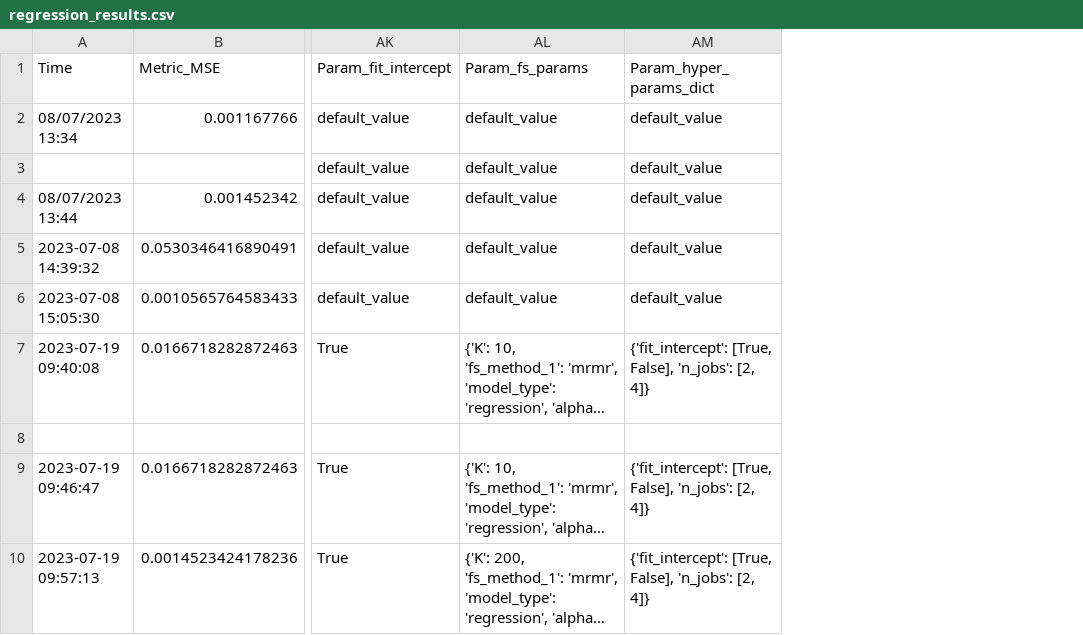
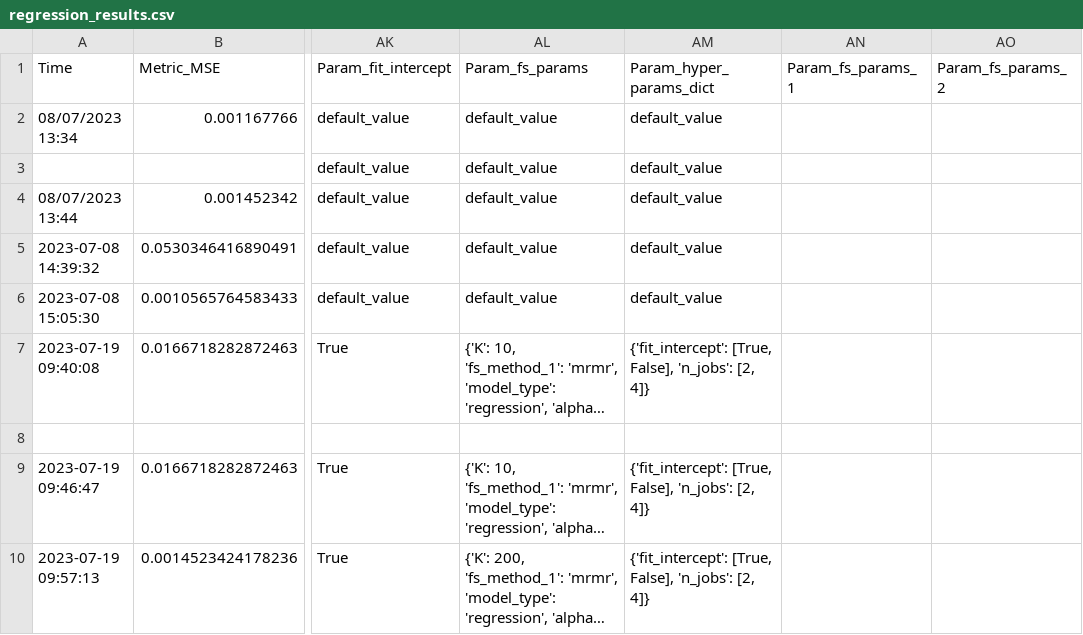
Before and after one commit to gilayache/Final-project-feature-selection-in-gene-expression, a CSV file: src/evaluation/results/regression_results.csv, drawn as a sheet; only a part is shown, gaps mark what is left out; long unchanged cells end in …; the diff covers the shown part only; the diff names each change by its address in the sheet, - before the commit and + after, or states it on an @@ line.

Commit message:
working hyper param

```diff
--- a/src/evaluation/results/regression_results.csv
+++ b/src/evaluation/results/regression_results.csv
+column AN (Param_fs_params_1), empty
+column AO (Param_fs_params_2), empty
```
Also changed, not shown: 7 added rows and 5 edited cells elsewhere in this file, 2 other files.
